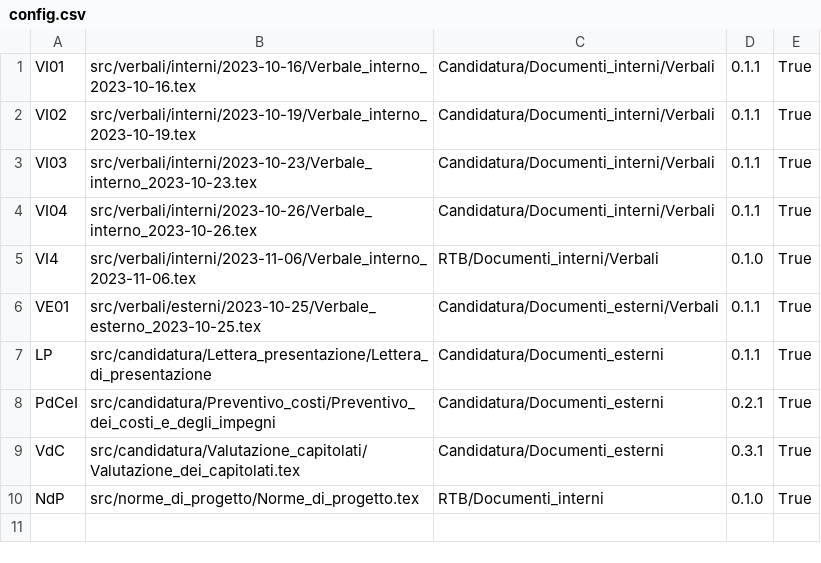
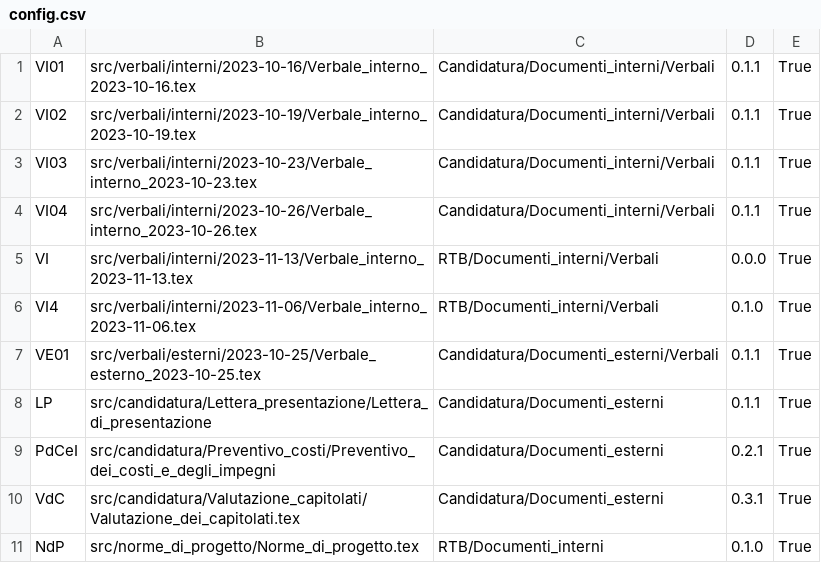
Before and after one commit to QB-Software-swe/docs, a CSV file: config.csv, drawn as a sheet; the diff names each change by its address in the sheet, - before the commit and + after, or states it on an @@ line.

Commit message:
Verbale 2023-11-13 (#36)

```diff
--- a/config.csv
+++ b/config.csv
+row 5: VI | src/verbali/interni/2023-11-13/Verbale_interno_2023-11-13.tex | RTB/Documenti_interni/Verbali | 0.0.0 | True
```
Also changed, not shown: 6 other files.
